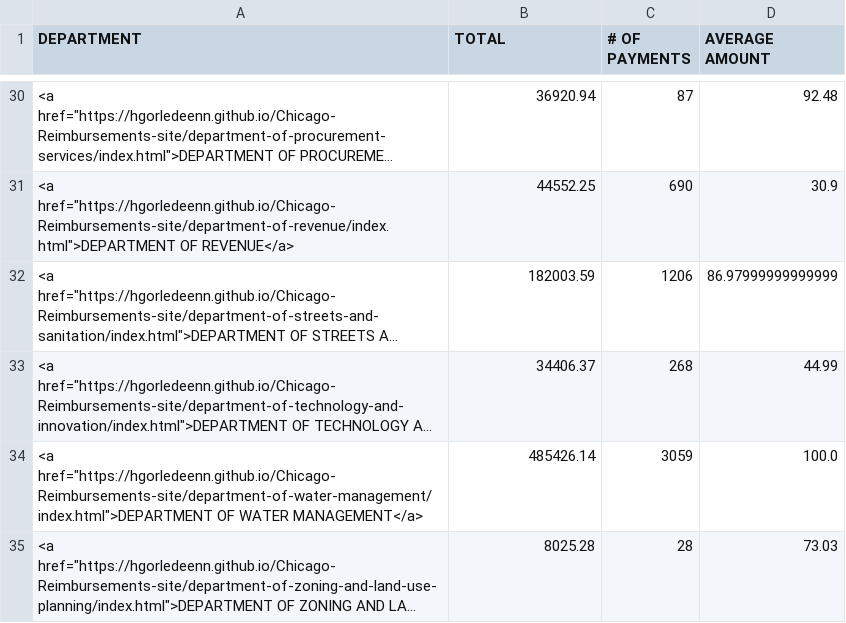
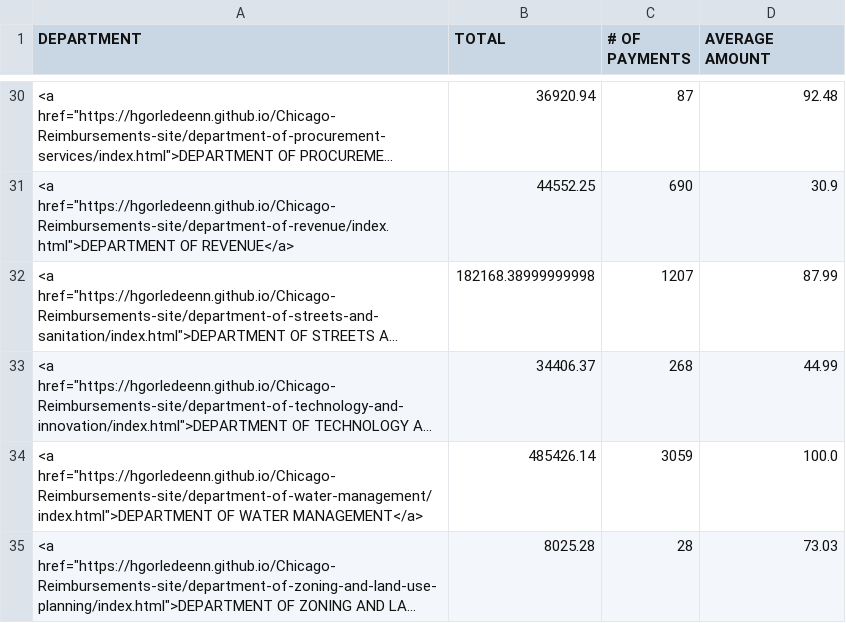
Before and after one commit to hgorledeenn/Chicago-Reimbursements-site, a CSV file: docs/by_department_summary.csv, drawn as a sheet; only a part is shown, gaps mark what is left out; long unchanged cells end in …; the diff names each change by its address in the sheet, - before the commit and + after, or states it on an @@ line.

```diff
--- a/docs/by_department_summary.csv
+++ b/docs/by_department_summary.csv
-B32 (TOTAL): 182003.59
+B32 (TOTAL): 182168.38999999998
-C32 (# OF PAYMENTS): 1206
+C32 (# OF PAYMENTS): 1207
-D32 (AVERAGE AMOUNT): 86.97999999999999
+D32 (AVERAGE AMOUNT): 87.99
```
Also changed, not shown: docs/dept-csvs/board-of-election-commissioners.csv, docs/dept-csvs/board-of-ethics.csv, 39 other files.
